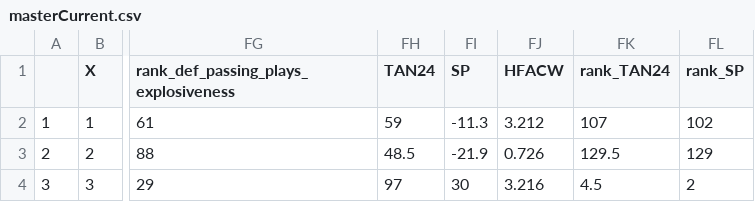
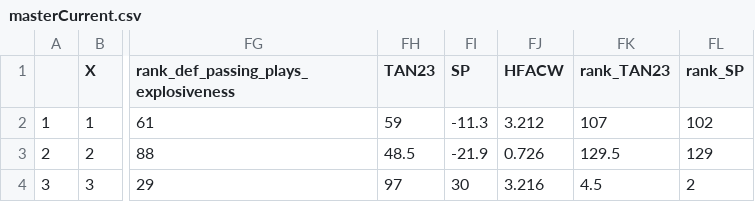
Before and after one commit to ActionAnalyticsCFB/2022, a CSV file: masterCurrent.csv, drawn as a sheet; only a part is shown, gaps mark what is left out; the diff names each change by its address in the sheet, - before the commit and + after, or states it on an @@ line.

Commit message:
Add files via upload

```diff
--- a/masterCurrent.csv
+++ b/masterCurrent.csv
-FH1: TAN24
+FH1: TAN23
-FK1: rank_TAN24
+FK1: rank_TAN23
```
